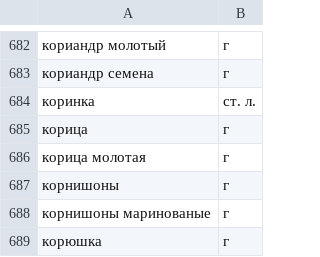
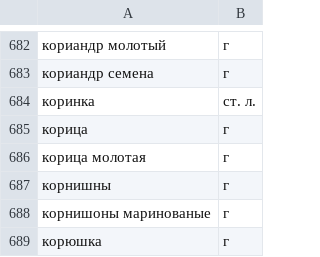
Before and after one commit to Valerii22/foodgram-project-react, a CSV file: backend/data/ingredients.csv, drawn as a sheet; only a part is shown, gaps mark what is left out.

```diff
--- a/backend/data/ingredients.csv
+++ b/backend/data/ingredients.csv
@@ -686,3 +686,3 @@
 корица молотая,г
-корнишоны,г
+корнишны,г
 корнишоны маринованые,г
```
